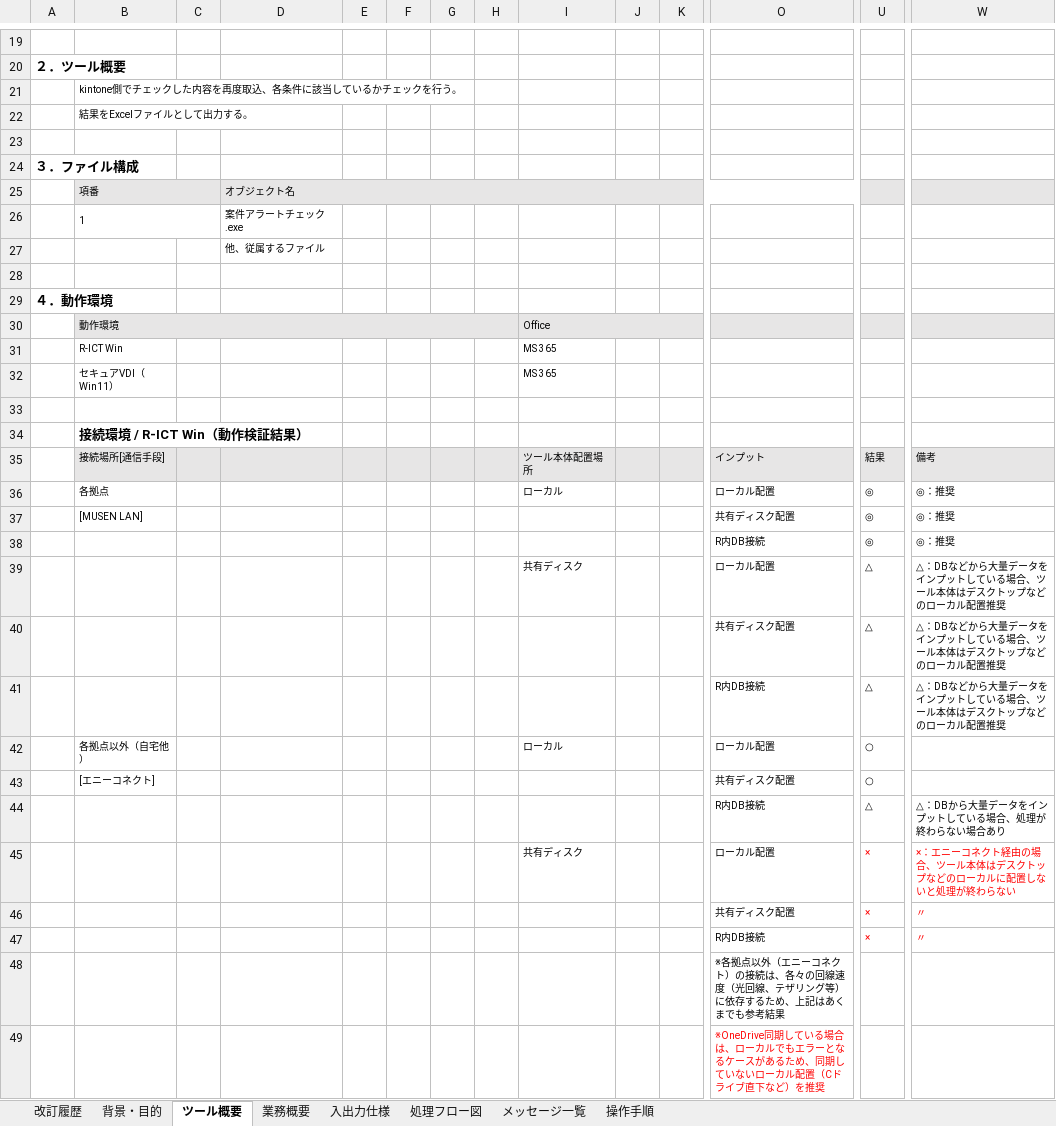
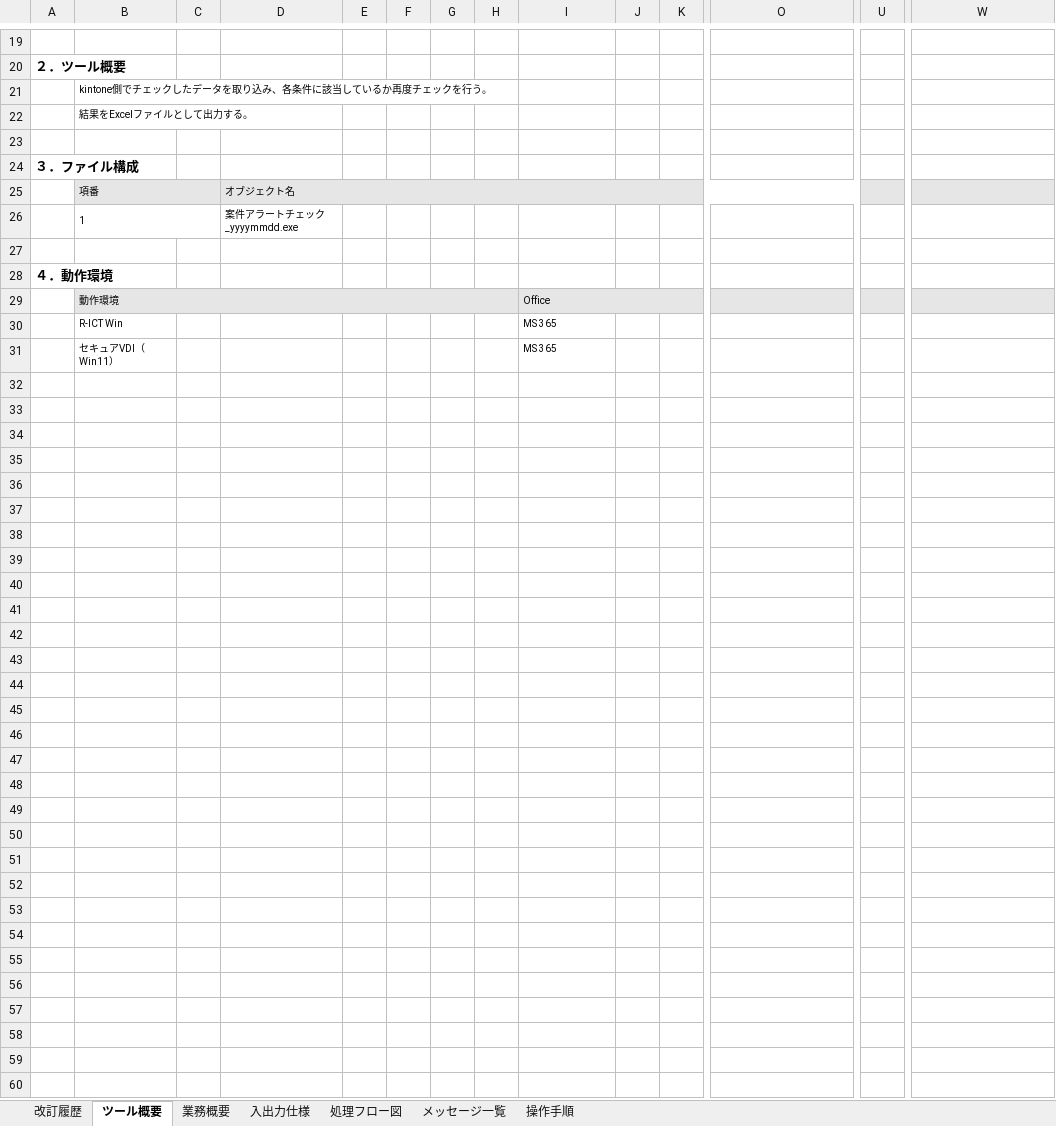
Before and after one commit to cview-noreply/SanremoSalesConfirmationTool, an Excel workbook: doc/仕様書_案件アラートチェック.xlsx, sheet ツール概要, drawn as a sheet; only a part is shown, gaps mark what is left out; values as stored, in another font and other column widths than the file's, no borders; charts and pictures not drawn; rows hold the shown columns only; the diff names each change by its address in the sheet, - before the commit and + after, or states it on an @@ line.

```diff
--- a/doc/仕様書_案件アラートチェック.xlsx (sheet ツール概要)
+++ b/doc/仕様書_案件アラートチェック.xlsx (sheet ツール概要)
@@ sheet tab hidden: 背景・目的 @@
-B21: kintone側でチェックした内容を再度取込、各条件に該当しているかチェックを行う。
+B21: kintone側でチェックしたデータを取り込み、各条件に該当しているか再度チェックを行う。
-D26: 案件アラートチェック.exe
+D26: 案件アラートチェック_yyyymmdd.exe
-row 27:  |  |  | 他、従属するファイル
@@ row 34 hidden:  | 接続環境 / R-ICT Win（動作検証結果） @@
@@ row 35 hidden:  | 接続場所[通信手段] |  |  |  |  |  |  | ツール本体配置場所 |  |  | インプット | 結果 | 備考 @@
@@ row 36 hidden:  | 各拠点 |  |  |  |  |  |  | ローカル |  |  | ローカル配置 | ◎ | ◎：推奨 @@
@@ row 37 hidden:  | [MUSEN LAN] |  |  |  |  |  |  |  |  |  | 共有ディスク配置 | ◎ | ◎：推奨 @@
@@ row 38 hidden:  |  |  |  |  |  |  |  |  |  |  | R内DB接続 | ◎ | ◎：推奨 @@
@@ row 39 hidden:  |  |  |  |  |  |  |  | 共有ディスク |  |  | ローカル配置 | △ | △：DBなどから大量データをインプットしている場合、ツール本体はデスクトップなどのローカル配置推奨 @@
@@ row 40 hidden:  |  |  |  |  |  |  |  |  |  |  | 共有ディスク配置 | △ | △：DBなどから大量データをインプットしている場合、ツール本体はデスクトップなどのローカル配置推奨 @@
@@ row 41 hidden:  |  |  |  |  |  |  |  |  |  |  | R内DB接続 | △ | △：DBなどから大量データをインプットしている場合、ツール本体はデスクトップなどのローカル配置推奨 @@
@@ row 42 hidden:  | 各拠点以外（自宅他） |  |  |  |  |  |  | ローカル |  |  | ローカル配置 | ○ @@
@@ row 43 hidden:  | [エニーコネクト] |  |  |  |  |  |  |  |  |  | 共有ディスク配置 | ○ @@
@@ row 44 hidden:  |  |  |  |  |  |  |  |  |  |  | R内DB接続 | △ | △：DBから大量データをインプットしている場合、処理が終わらない場合あり @@
@@ row 45 hidden:  |  |  |  |  |  |  |  | 共有ディスク |  |  | ローカル配置 | × | ×：エニーコネクト経由の場合、ツール本体はデスクトップなどのローカルに配置しないと処理が終わらない @@
@@ row 46 hidden:  |  |  |  |  |  |  |  |  |  |  | 共有ディスク配置 | × | 〃 @@
@@ row 47 hidden:  |  |  |  |  |  |  |  |  |  |  | R内DB接続 | × | 〃 @@
@@ row 48 hidden:  |  |  |  |  |  |  |  |  |  |  | ※各拠点以外（エニーコネクト）の接続は、各々の回線速度（光回線、テザリング等）に依存するため、上記はあくまでも参考結果 @@
@@ row 49 hidden:  |  |  |  |  |  |  |  |  |  |  | ※OneDrive同期している場合は、ローカルでもエラーとなるケースがあるため、同期していないローカル配置（Cドライブ直下など）を推奨 @@
```
Also changed, not shown: sheet 入出力仕様, sheet 業務概要, sheet 操作手順, sheet 改訂履歴, charts or pictures.
